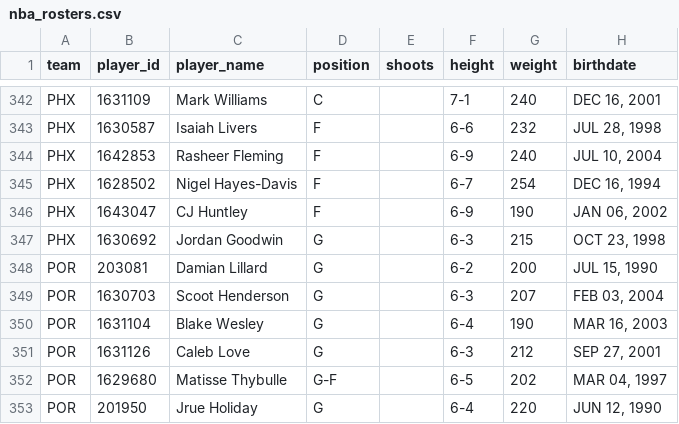
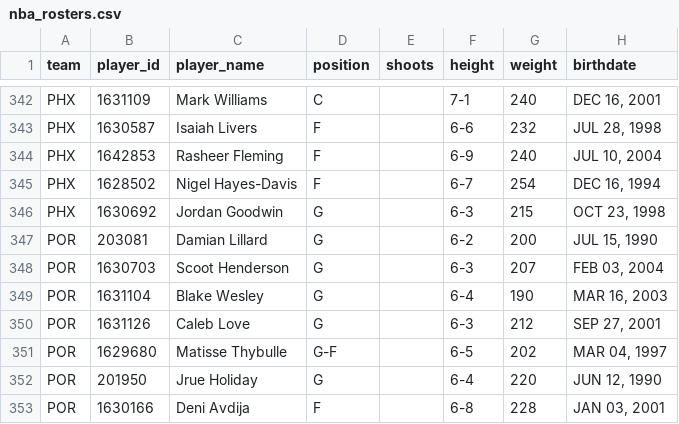
Before and after one commit to AdhiKalimuthu/bankroll-data, a CSV file: data/exports/nba_rosters.csv, drawn as a sheet; only a part is shown, gaps mark what is left out; the shorter side is filled out with more unchanged rows.

```diff
--- a/data/exports/nba_rosters.csv
+++ b/data/exports/nba_rosters.csv
@@ -345,3 +345,2 @@ PHX,1642853,Rasheer Fleming,F,,6-9,240,"JUL 10, 2004"
 PHX,1628502,Nigel Hayes-Davis,F,,6-7,254,"DEC 16, 1994"
-PHX,1643047,CJ Huntley,F,,6-9,190,"JAN 06, 2002"
 PHX,1630692,Jordan Goodwin,G,,6-3,215,"OCT 23, 1998"
```
Also changed, not shown: data/exports/nba_scores.csv, data/exports/nfl_rosters.csv, 3 other files.
